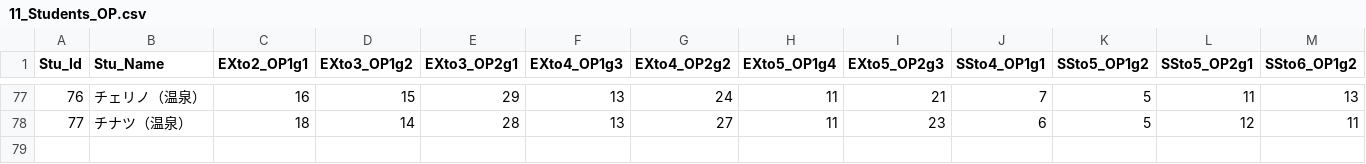
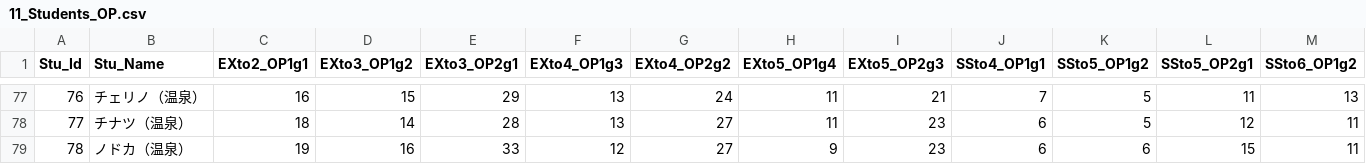
Before and after one commit to d1tn/BlueArchive_Calc, a CSV file: static_debug/csv/Main/11_Students_OP.csv, drawn as a sheet; only a part is shown, gaps mark what is left out; rows hold the shown columns only; the diff names each change by its address in the sheet, - before the commit and + after, or states it on an @@ line.

```diff
--- a/static_debug/csv/Main/11_Students_OP.csv
+++ b/static_debug/csv/Main/11_Students_OP.csv
+row 79: 78 | ノドカ（温泉） | 19 | 16 | 33 | 12 | 27 | 9 | 23 | 6 | 6 | 15 | 11
```
Also changed, not shown: static_debug/csv/Main/00_Students_Data.csv, 1 other file.
